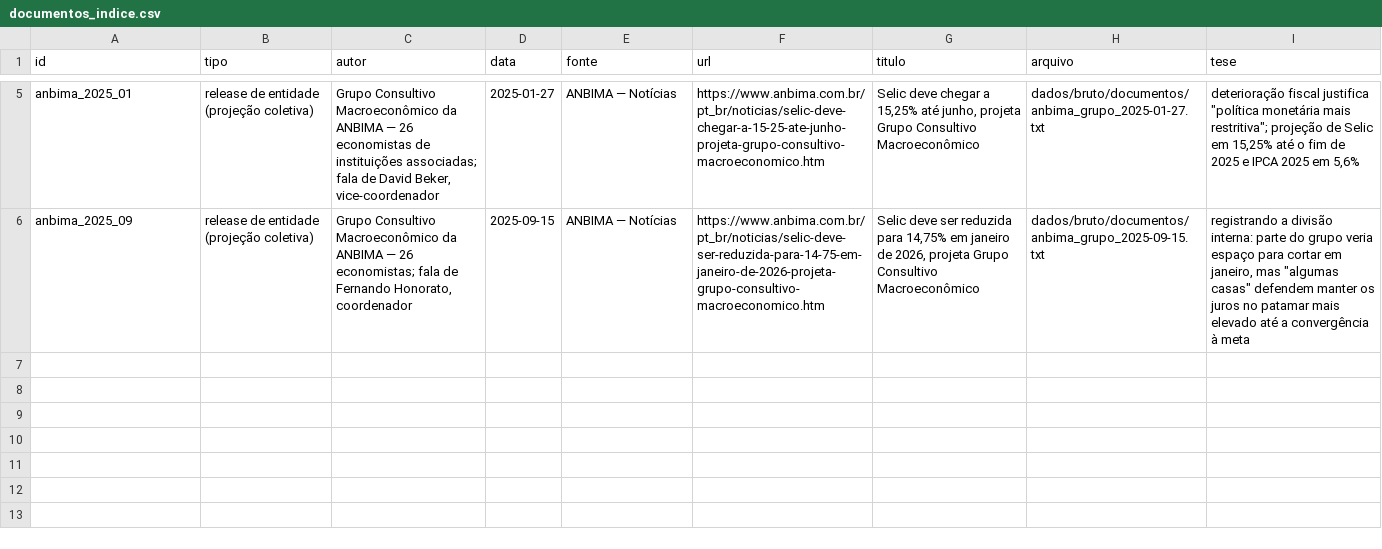
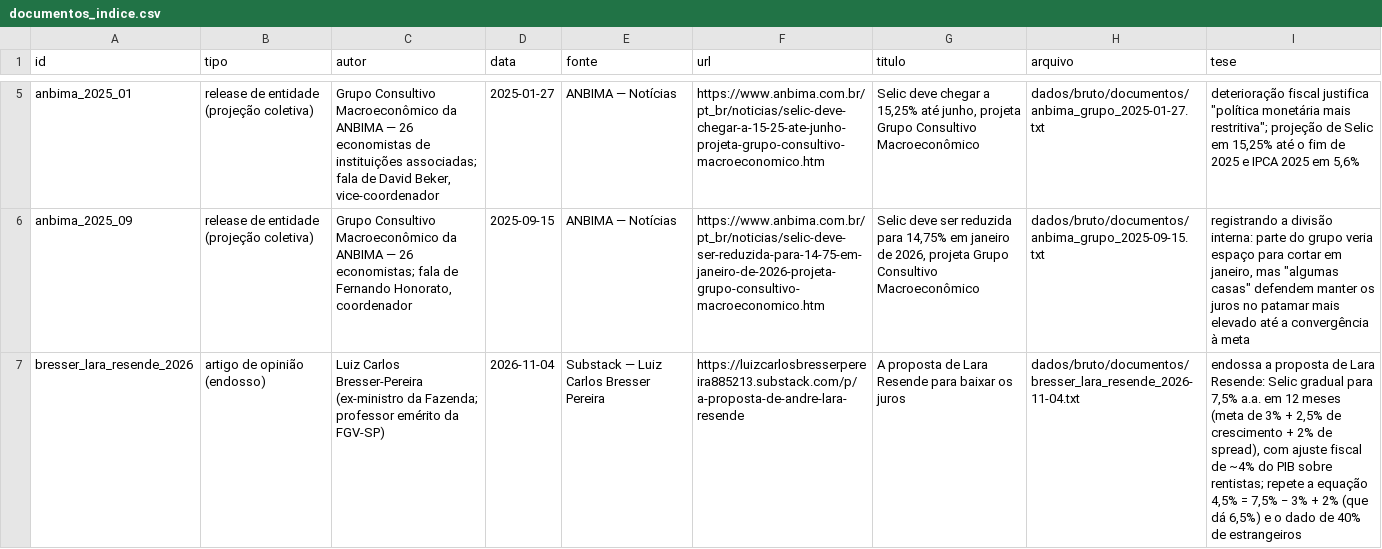
Before and after one commit to vandromedae/selic-br, a CSV file: dados/processado/documentos_indice.csv, drawn as a sheet; only a part is shown, gaps mark what is left out; the diff covers the shown part only; the diff names each change by its address in the sheet, - before the commit and + after, or states it on an @@ line.

Commit message:
+artigos, novo notebook

```diff
--- a/dados/processado/documentos_indice.csv
+++ b/dados/processado/documentos_indice.csv
+row 7: bresser_lara_resende_2026 | artigo de opinião (endosso) | Luiz Carlos Bresser-Pereira (ex-ministro da Fazenda; professor emérito da FGV-SP) | 2026-11-04 | Substack — Luiz Carlos Bresser Pereira | https://luizcarlosbresserpereira885213.substack.com/p/a-proposta-de-andre-lara-resende | A proposta de Lara Resende para baixar os juros | dados/bruto/documentos/bresser_lara_resende_2026-11-04.txt | endossa a proposta de Lara Resende: Selic gradual para 7,5% a.a. em 12 meses (meta de 3% + 2,5% de crescimento + 2% de spread), com ajuste fiscal de ~4% do PIB sobre rentistas; repete a equação 4,5% = 7,5% − 3% + 2% (que dá 6,5%) e o dado de 40% de estrangeiros
```
Also changed, not shown: 1 added row elsewhere in this file, 35 other files.
